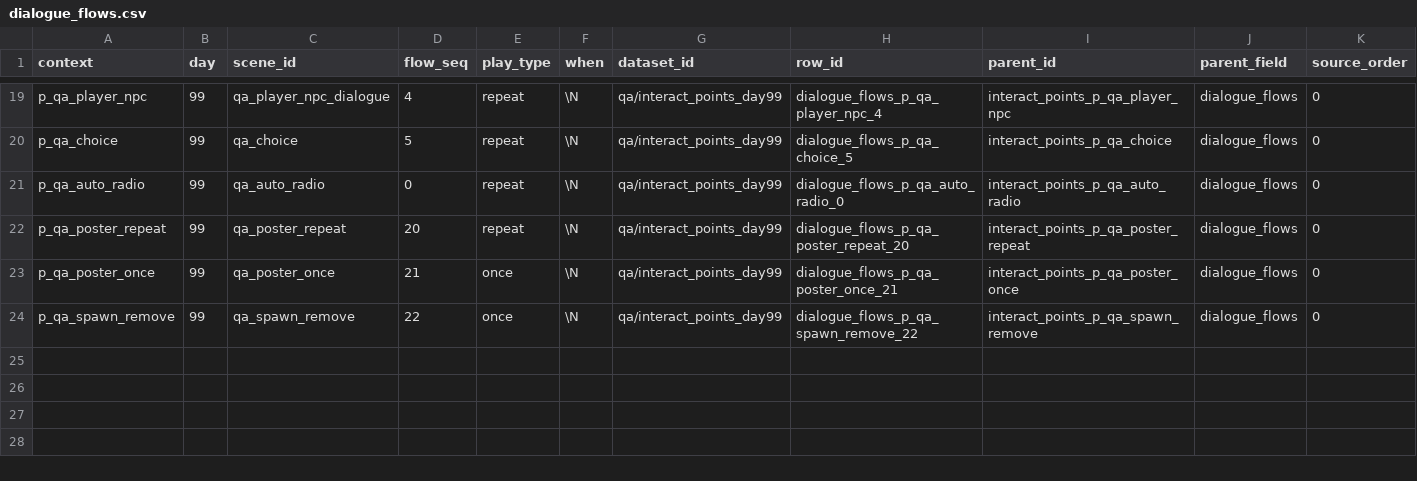
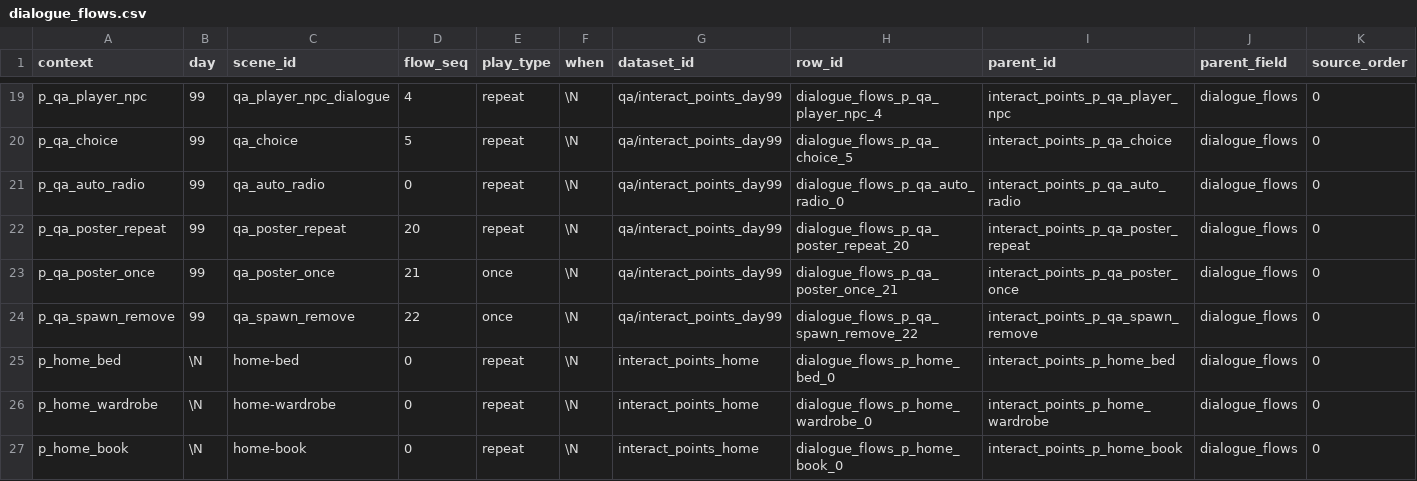
Before and after one commit to Team-SimChung/Human-Bartender, a CSV file: HumanBartender/Assets/StreamingAssets/csv/interaction/dialogue_flows.csv, drawn as a sheet; only a part is shown, gaps mark what is left out; rows hold the shown columns only; the diff names each change by its address in the sheet, - before the commit and + after, or states it on an @@ line.

```diff
--- a/HumanBartender/Assets/StreamingAssets/csv/interaction/dialogue_flows.csv
+++ b/HumanBartender/Assets/StreamingAssets/csv/interaction/dialogue_flows.csv
+row 25: p_home_bed | \N | home-bed | 0 | repeat | \N | interact_points_home | dialogue_flows_p_home_bed_0 | interact_points_p_home_bed | dialogue_flows | 0
+row 26: p_home_wardrobe | \N | home-wardrobe | 0 | repeat | \N | interact_points_home | dialogue_flows_p_home_wardrobe_0 | interact_points_p_home_wardrobe | dialogue_flows | 0
+row 27: p_home_book | \N | home-book | 0 | repeat | \N | interact_points_home | dialogue_flows_p_home_book_0 | interact_points_p_home_book | dialogue_flows | 0
```
Also changed, not shown: HumanBartender/Assets/StreamingAssets/csv/interaction/interact_points.csv, HumanBartender/Assets/StreamingAssets/csv/story/scenes.csv, 10 other files.
